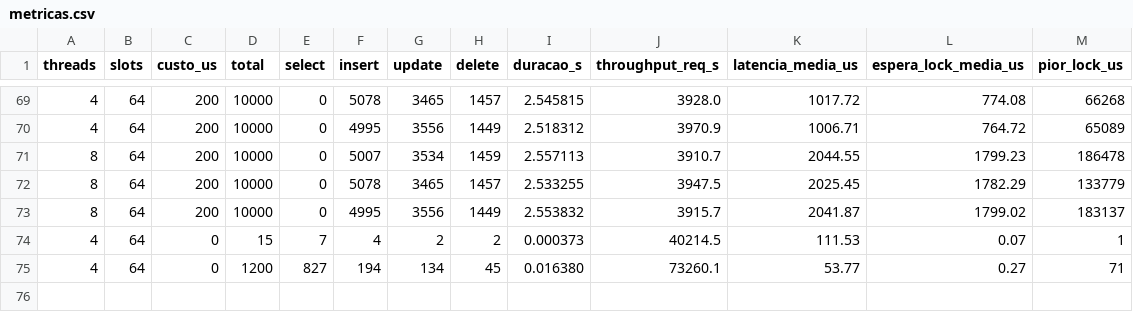
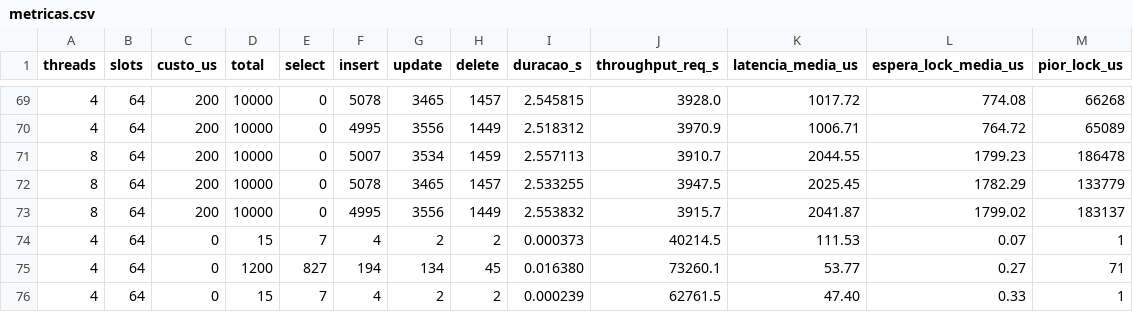
Before and after one commit to schrk/univali-so, a CSV file: resultados/metricas.csv, drawn as a sheet; only a part is shown, gaps mark what is left out; the diff names each change by its address in the sheet, - before the commit and + after, or states it on an @@ line.

```diff
--- a/resultados/metricas.csv
+++ b/resultados/metricas.csv
+row 76: 4 | 64 | 0 | 15 | 7 | 4 | 2 | 2 | 0.000239 | 62761.5 | 47.40 | 0.33 | 1
```
Also changed, not shown: 3 other files.
